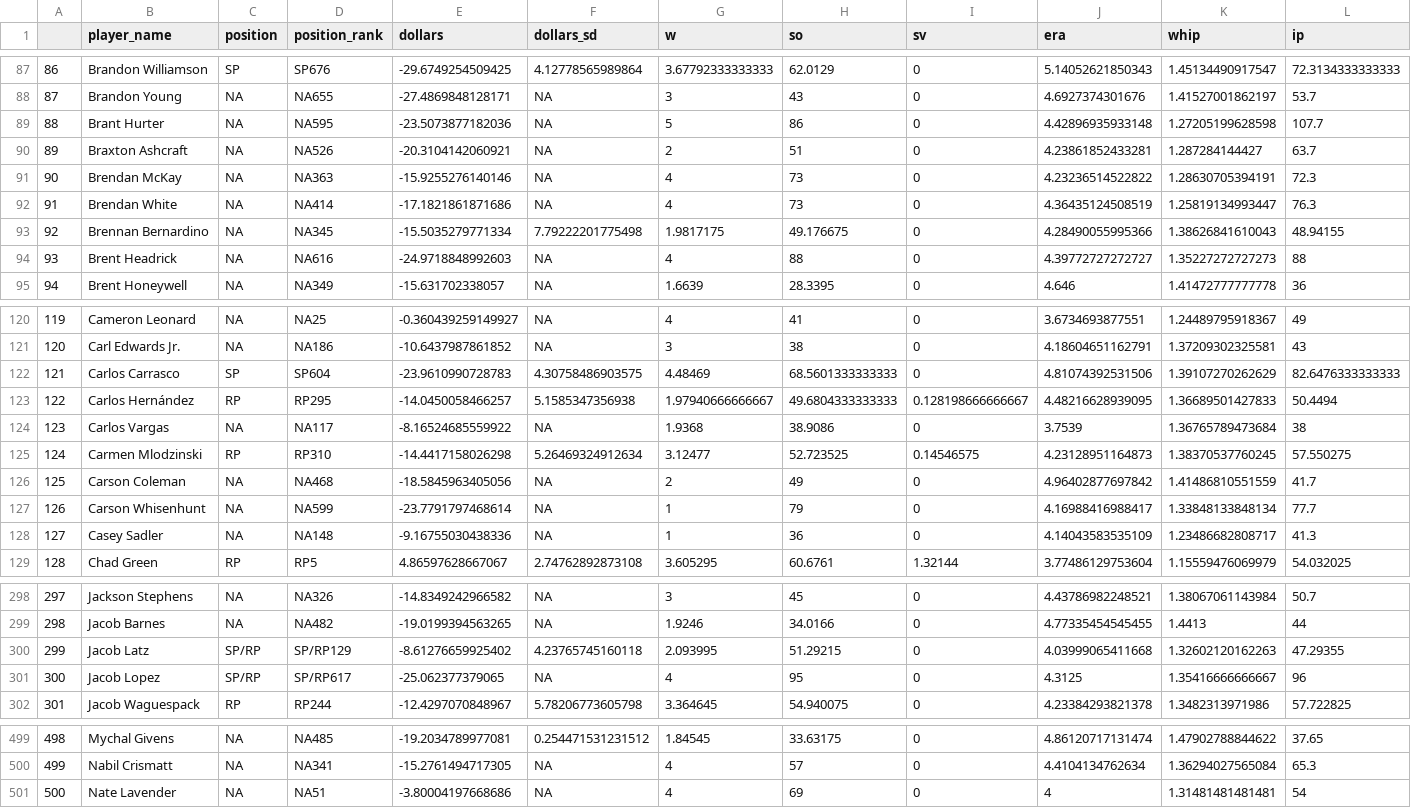
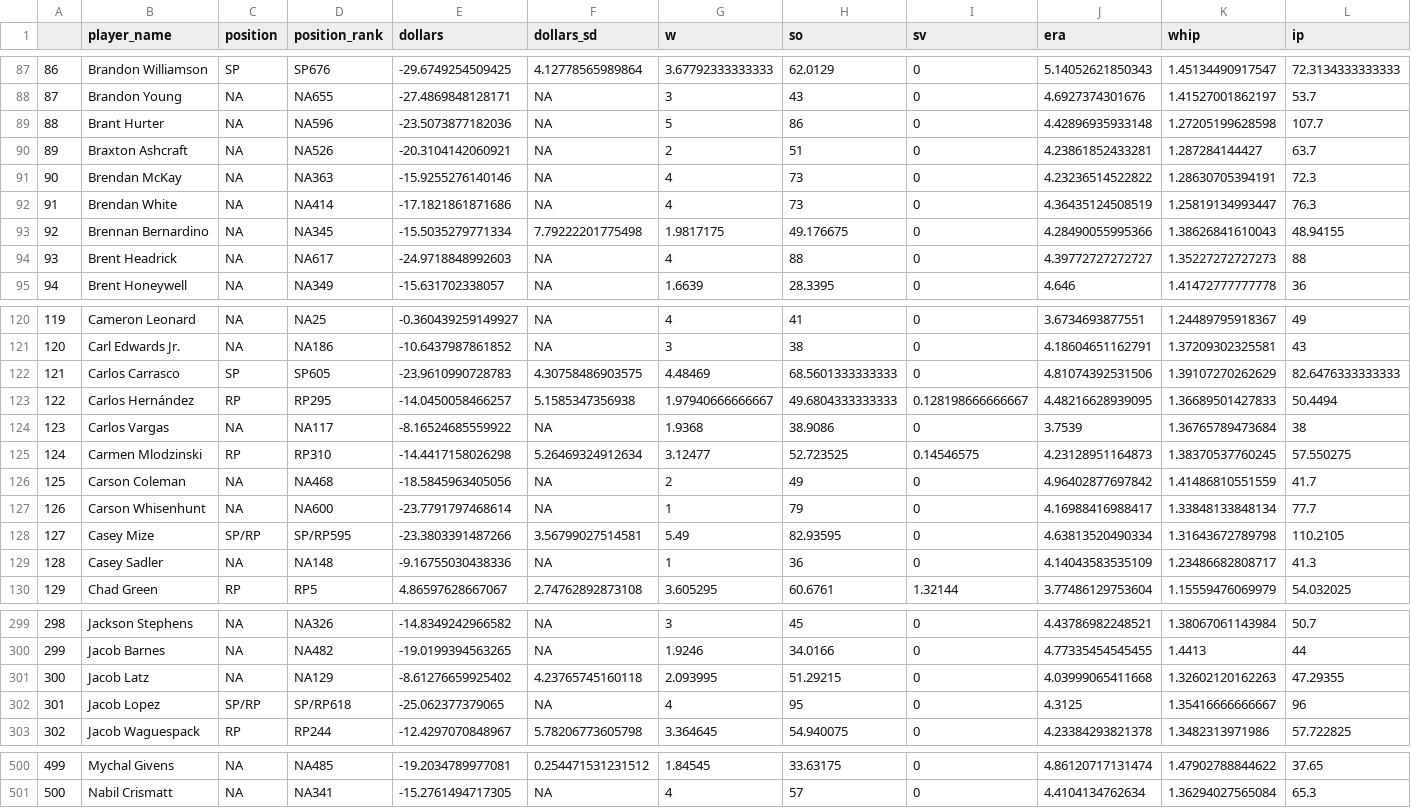
Before and after one commit to bdidds2/Betting, a CSV file: ottoneu/dani_rojas_pitchers.csv, drawn as a sheet; only a part is shown, gaps mark what is left out; removed rows and columns are numbered as before the commit, all else as after; rows hold the shown columns only; the diff covers the shown part only; the diff names each change by its address in the sheet, - before the commit and + after, or states it on an @@ line.

```diff
--- a/ottoneu/dani_rojas_pitchers.csv
+++ b/ottoneu/dani_rojas_pitchers.csv
-D89 (position_rank): NA595
+D89 (position_rank): NA596
-D94 (position_rank): NA616
+D94 (position_rank): NA617
-D122 (position_rank): SP604
+D122 (position_rank): SP605
-D127 (position_rank): NA599
+D127 (position_rank): NA600
+row 128: 127 | Casey Mize | SP/RP | SP/RP595 | -23.3803391487266 | 3.56799027514581 | 5.49 | 82.93595 | 0 | 4.63813520490334 | 1.31643672789798 | 110.2105
@@ column A renumbered between rows 129 and 501 @@
-C301 (position): SP/RP
+C301 (position): NA
-D301 (position_rank): SP/RP129
+D301 (position_rank): NA129
-D302 (position_rank): SP/RP617
+D302 (position_rank): SP/RP618
-row 501: 500 | Nate Lavender | NA | NA51 | -3.80004197668686 | NA | 4 | 69 | 0 | 4 | 1.31481481481481 | 54
```
Also changed, not shown: 24 edited cells elsewhere in this file, ottoneu/all_hitters.csv, ottoneu/bum_bum_pitchers.csv, 4 other files.
